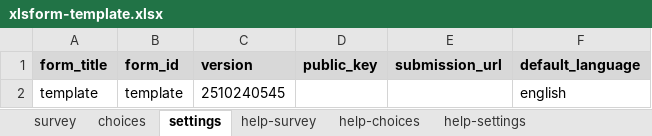
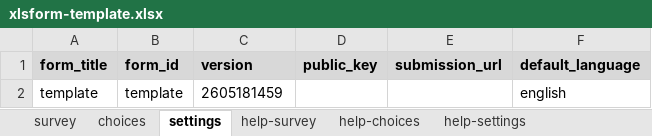
Before and after one commit to surveycto/surveycto-agent-skill, an Excel workbook: assets/xlsform-template.xlsx, sheet settings, drawn as a sheet; values as stored, in another font and other column widths than the file's, no borders; charts and pictures not drawn; the diff names each change by its address in the sheet, - before the commit and + after, or states it on an @@ line.

Commit message:
SCTO-14995 - Tweaks to XLSForm template (wordwrapping, alignment, etc.)

```diff
--- a/assets/xlsform-template.xlsx (sheet settings)
+++ b/assets/xlsform-template.xlsx (sheet settings)
-C2 (version): 2510240545
+C2 (version): 2605181459
```
Also changed, not shown: charts or pictures.
